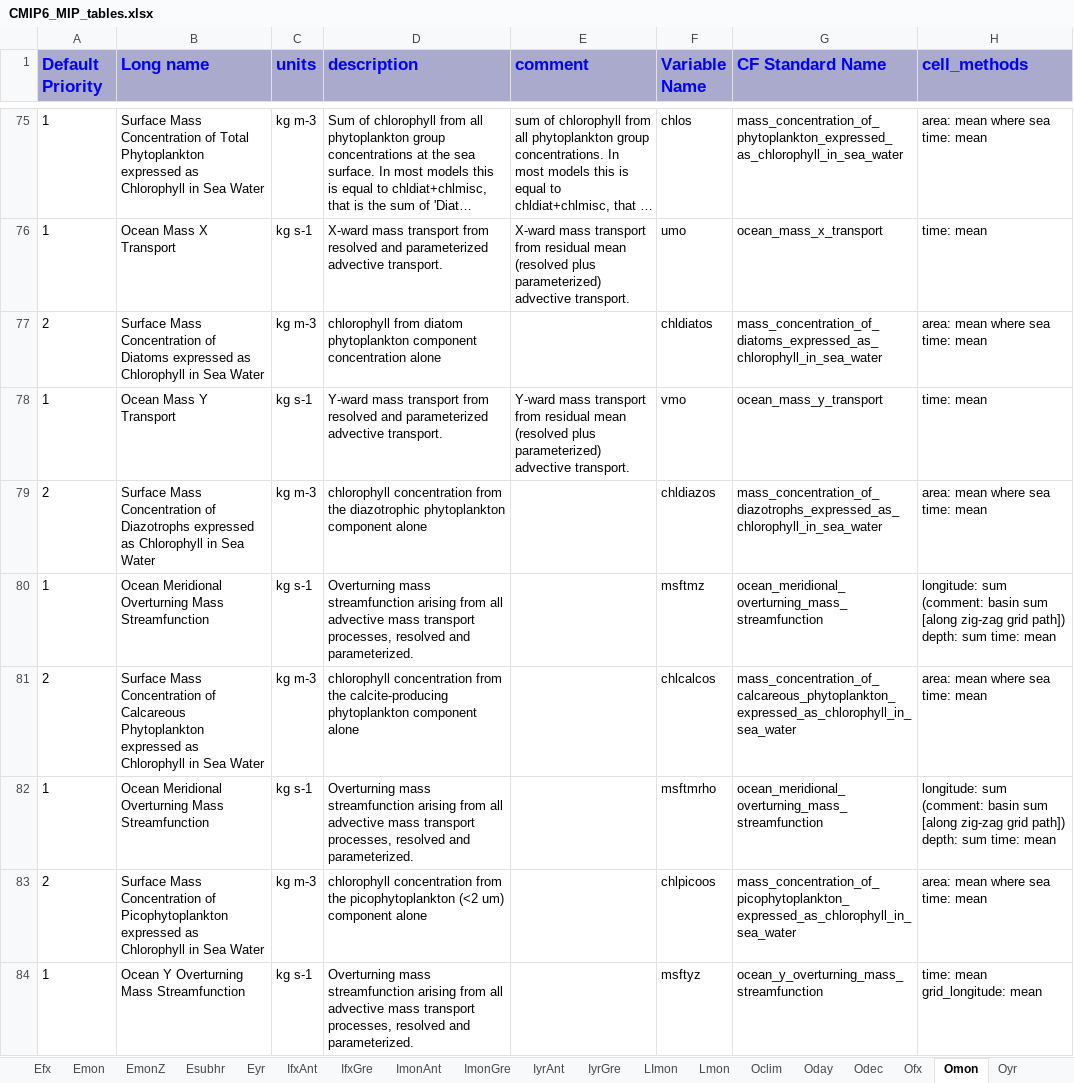
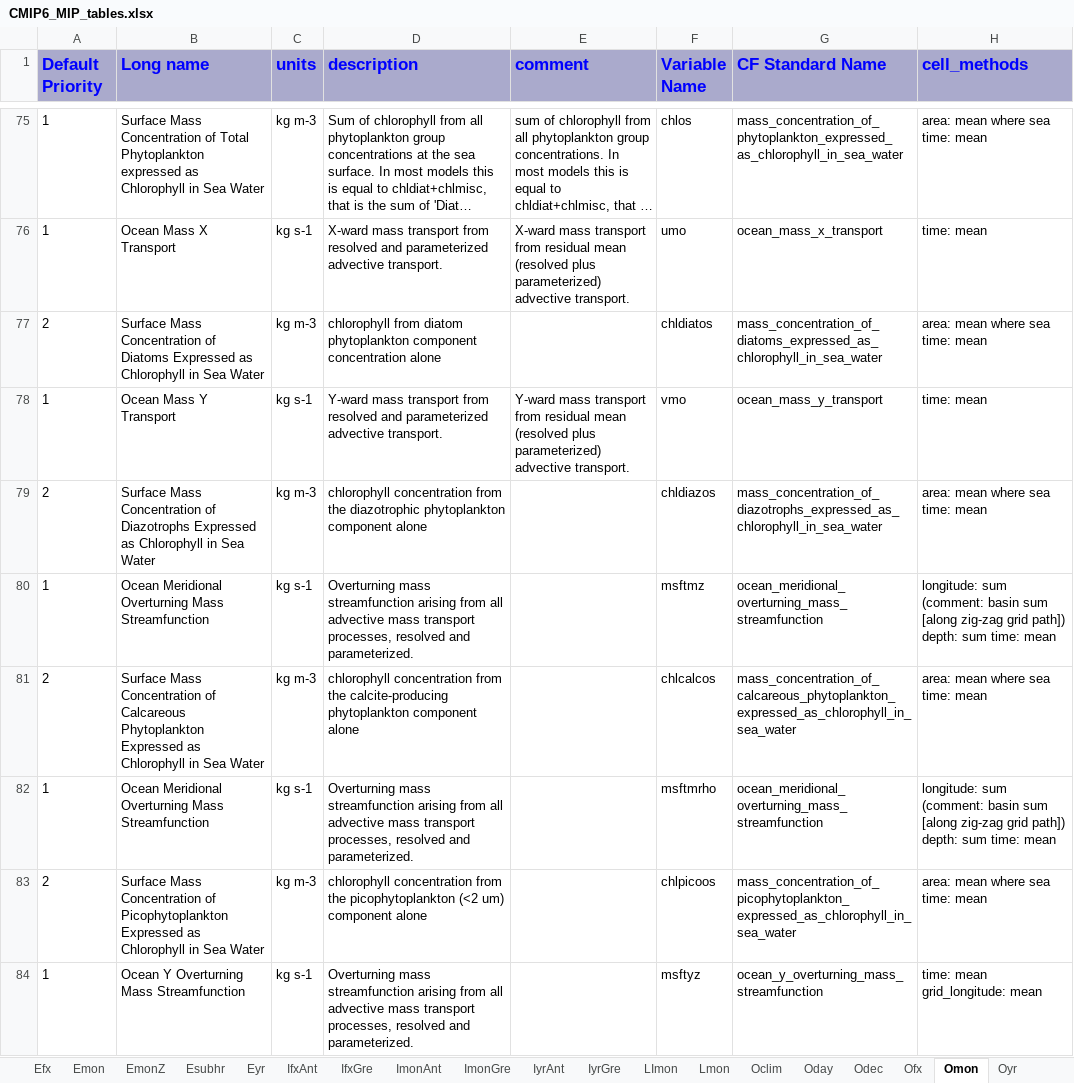
Before and after one commit to zklaus-cmip6/CMIP6dreq, an Excel workbook: dreqPy/docs/CMIP6_MIP_tables.xlsx, sheet Omon, drawn as a sheet; only a part is shown, gaps mark what is left out; long unchanged cells end in …; values as stored, in another font and other column widths than the file's, no borders; the diff covers the shown part only; the diff names each change by its address in the sheet, - before the commit and + after, or states it on an @@ line.

```diff
--- a/dreqPy/docs/CMIP6_MIP_tables.xlsx (sheet Omon)
+++ b/dreqPy/docs/CMIP6_MIP_tables.xlsx (sheet Omon)
-B77 (Long name): …of Diatoms expressed as Chlorophyll…
+B77 (Long name): …of Diatoms Expressed as Chlorophyll…
-B79 (Long name): …of Diazotrophs expressed as Chlorophyll…
+B79 (Long name): …of Diazotrophs Expressed as Chlorophyll…
-B81 (Long name): …Calcareous Phytoplankton expressed as Chlorophyll…
+B81 (Long name): …Calcareous Phytoplankton Expressed as Chlorophyll…
-B83 (Long name): …of Picophytoplankton expressed as Chlorophyll…
+B83 (Long name): …of Picophytoplankton Expressed as Chlorophyll…
```
Also changed, not shown: 153 edited cells elsewhere in this sheet, sheet Emon, sheet AERmon, sheet SImon, sheet Oyr, sheet Eday, sheet IyrGre, 37 more sheets, 8 other files.
